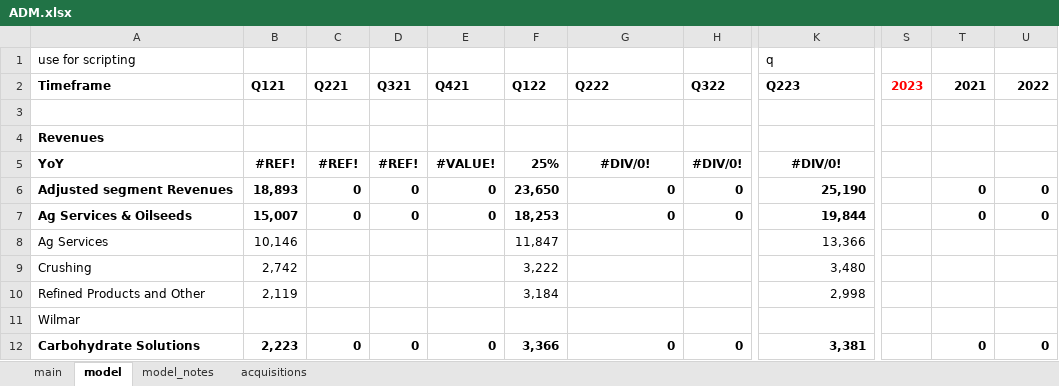
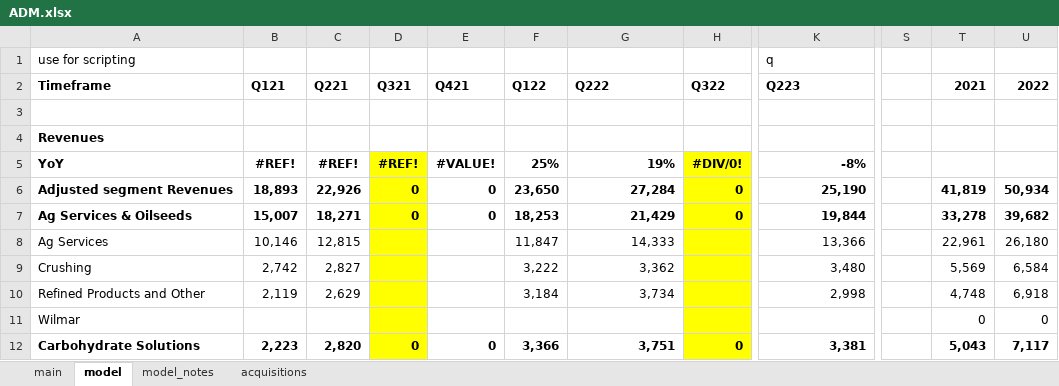
Before and after one commit to cchristner/models, an Excel workbook: ADM/ADM.xlsx, sheet model, drawn as a sheet; only a part is shown, gaps mark what is left out; values as stored, in another font and other column widths than the file's, no borders; charts and pictures not drawn; the diff covers the shown part only; the diff names each change by its address in the sheet, - before the commit and + after, or states it on an @@ line.

Commit message:
added to adm'

```diff
--- a/ADM/ADM.xlsx (sheet model)
+++ b/ADM/ADM.xlsx (sheet model)
-S2: 2023
+S2: (empty)
-D5:D12 fill: none
+D5:D12 fill: #FFFF00
-G5 (Q222): #DIV/0!
+G5 (Q222): 19%
-G5 alignment: center
+G5 alignment: right
-H5:H12 fill: none
+H5:H12 fill: #FFFF00
-K5 (Q223): #DIV/0!
+K5 (Q223): -8%
-K5 alignment: center
+K5 alignment: right
-C6 (Q221): 0
+C6 (Q221): 22,926
-G6 (Q222): 0
+G6 (Q222): 27,284
-T6 (2021): 0
+T6 (2021): 41,819
-U6 (2022): 0
+U6 (2022): 50,934
-C7 (Q221): 0
+C7 (Q221): 18,271
-G7 (Q222): 0
+G7 (Q222): 21,429
-T7 (2021): 0
+T7 (2021): 33,278
-U7 (2022): 0
+U7 (2022): 39,682
-C8 (Q221): (empty)
+C8 (Q221): 12,815
-G8 (Q222): (empty)
+G8 (Q222): 14,333
-T8 (2021): (empty)
+T8 (2021): 22,961
-U8 (2022): (empty)
+U8 (2022): 26,180
-C9 (Q221): (empty)
+C9 (Q221): 2,827
-G9 (Q222): (empty)
+G9 (Q222): 3,362
-T9 (2021): (empty)
+T9 (2021): 5,569
-U9 (2022): (empty)
+U9 (2022): 6,584
-C10 (Q221): (empty)
+C10 (Q221): 2,629
-G10 (Q222): (empty)
+G10 (Q222): 3,734
-T10 (2021): (empty)
+T10 (2021): 4,748
-U10 (2022): (empty)
+U10 (2022): 6,918
-T11 (2021): (empty)
+T11 (2021): 0
-U11 (2022): (empty)
+U11 (2022): 0
-C12 (Q221): 0
+C12 (Q221): 2,820
-G12 (Q222): 0
+G12 (Q222): 3,751
-T12 (2021): 0
+T12 (2021): 5,043
-U12 (2022): 0
+U12 (2022): 7,117
```
Also changed, not shown: 7 added rows, 6 removed rows, 364 edited cells and cell formats elsewhere in this sheet, formulas that keep their value, charts or pictures.
